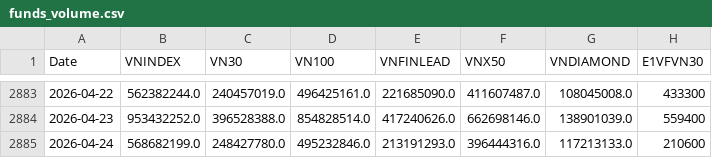
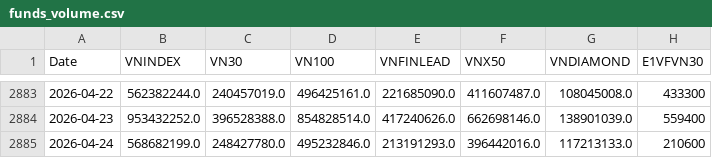
Before and after one commit to phudinhm/vn-fund-dashboard-2, a CSV file: funds_volume.csv, drawn as a sheet; only a part is shown, gaps mark what is left out; the diff names each change by its address in the sheet, - before the commit and + after, or states it on an @@ line.

```diff
--- a/funds_volume.csv
+++ b/funds_volume.csv
-F2885 (VNX50): 396444316.0
+F2885 (VNX50): 396442016.0
```
